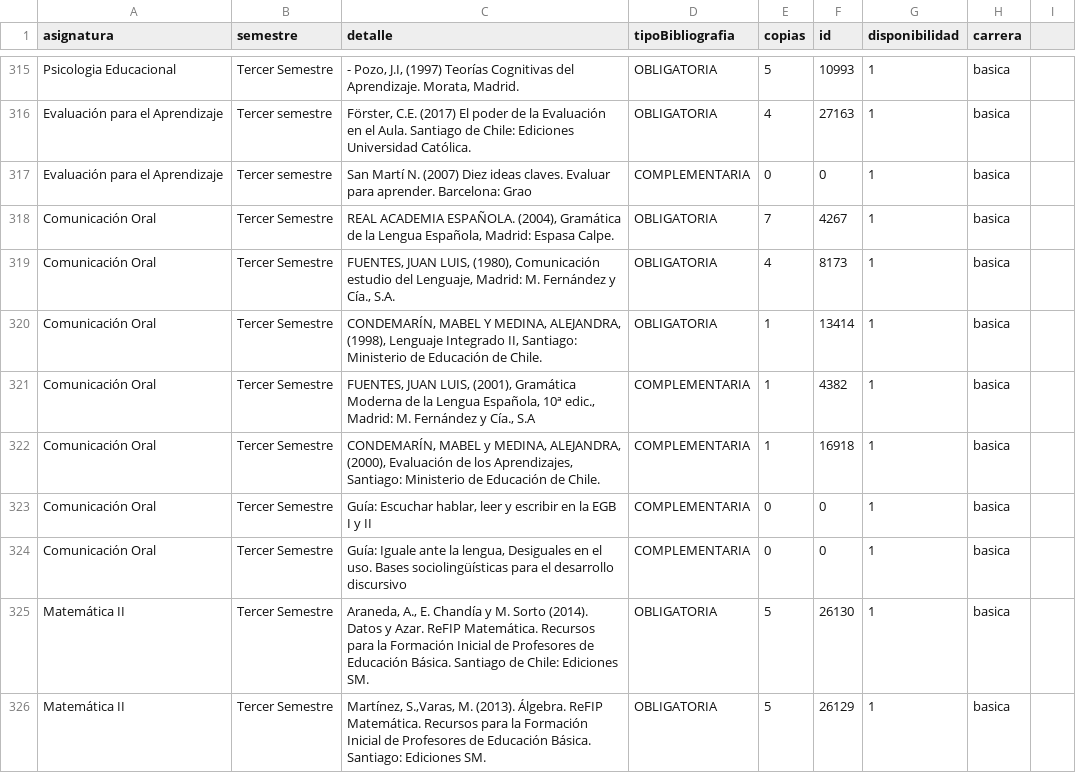
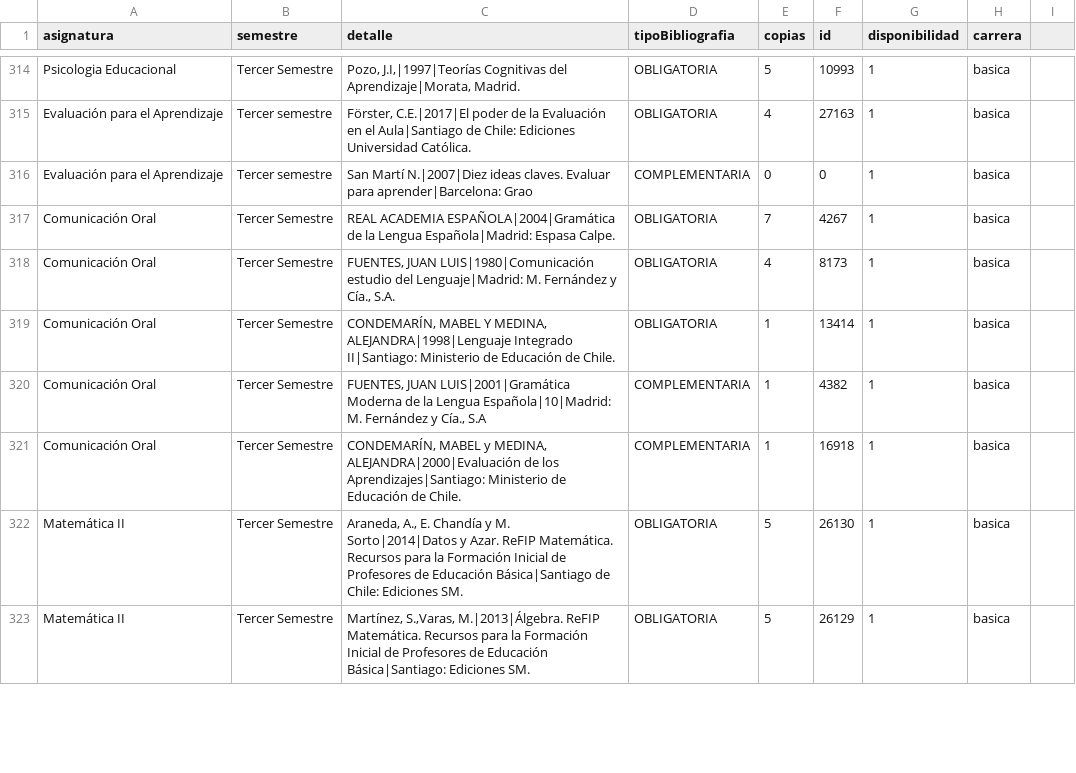
Before and after one commit to SelfSpectrum/udaBiblioteca, a CSV file: libroFixed.csv, drawn as a sheet; only a part is shown, gaps mark what is left out; removed rows and columns are numbered as before the commit, all else as after; the diff covers the shown part only; the diff names each change by its address in the sheet, - before the commit and + after, or states it on an @@ line.

```diff
--- a/libroFixed.csv
+++ b/libroFixed.csv
-C314 (detalle): - Pozo, J.I, (1997) Teorías Cognitivas del Aprendizaje. Morata, Madrid.
+C314 (detalle): Pozo, J.I,|1997|Teorías Cognitivas del Aprendizaje|Morata, Madrid.
-C315 (detalle): Förster, C.E. (2017) El poder de la Evaluación en el Aula. Santiago de Chile:…
+C315 (detalle): Förster, C.E.|2017|El poder de la Evaluación en el Aula|Santiago de Chile:…
-C316 (detalle): San Martí N. (2007) Diez ideas claves. Evaluar para aprender. Barcelona: Grao
+C316 (detalle): San Martí N.|2007|Diez ideas claves. Evaluar para aprender|Barcelona: Grao
-C317 (detalle): REAL ACADEMIA ESPAÑOLA. (2004), Gramática de la Lengua Española, Madrid: Espasa Calpe.
+C317 (detalle): REAL ACADEMIA ESPAÑOLA|2004|Gramática de la Lengua Española|Madrid: Espasa Calpe.
-C318 (detalle): FUENTES, JUAN LUIS, (1980), Comunicación estudio del Lenguaje, Madrid: M. Fernández…
+C318 (detalle): FUENTES, JUAN LUIS|1980|Comunicación estudio del Lenguaje|Madrid: M. Fernández…
-C319 (detalle): …Y MEDINA, ALEJANDRA, (1998), Lenguaje Integrado II, Santiago: Ministerio de…
+C319 (detalle): …Y MEDINA, ALEJANDRA|1998|Lenguaje Integrado II|Santiago: Ministerio de…
-C320 (detalle): FUENTES, JUAN LUIS, (2001), Gramática Moderna de la Lengua Española, 10ª edic., Madrid: M. Fernández…
+C320 (detalle): FUENTES, JUAN LUIS|2001|Gramática Moderna de la Lengua Española|10|Madrid: M. Fernández…
-C321 (detalle): …y MEDINA, ALEJANDRA, (2000), Evaluación de los Aprendizajes, Santiago: Ministerio de…
+C321 (detalle): …y MEDINA, ALEJANDRA|2000|Evaluación de los Aprendizajes|Santiago: Ministerio de…
-row 323: Comunicación Oral | Tercer Semestre | Guía: Escuchar hablar, leer y escribir en la EGB I y II | COMPLEMENTARIA | 0 | 0 | 1 | basica
-row 324: Comunicación Oral | Tercer Semestre | Guía: Iguale ante la lengua, Desiguales en el uso. Bases sociolingüísticas para el desarrollo discursivo | COMPLEMENTARIA | 0 | 0 | 1 | basica
-C322 (detalle): …y M. Sorto (2014). Datos y Azar. ReFIP Matemática. Recursos para la Formación Inicial de Profesores de Educación Básica. Santiago de Chile:…
+C322 (detalle): …y M. Sorto|2014|Datos y Azar. ReFIP Matemática. Recursos para la Formación Inicial de Profesores de Educación Básica|Santiago de Chile:…
-C323 (detalle): Martínez, S.,Varas, M. (2013). Álgebra. ReFIP Matemática. Recursos para la Formación Inicial de Profesores de Educación Básica. Santiago: Ediciones SM.
+C323 (detalle): Martínez, S.,Varas, M.|2013|Álgebra. ReFIP Matemática. Recursos para la Formación Inicial de Profesores de Educación Básica|Santiago: Ediciones SM.
```
Also changed, not shown: 1 added row, 1 removed row and 65 edited cells elsewhere in this file, 5 other files.
